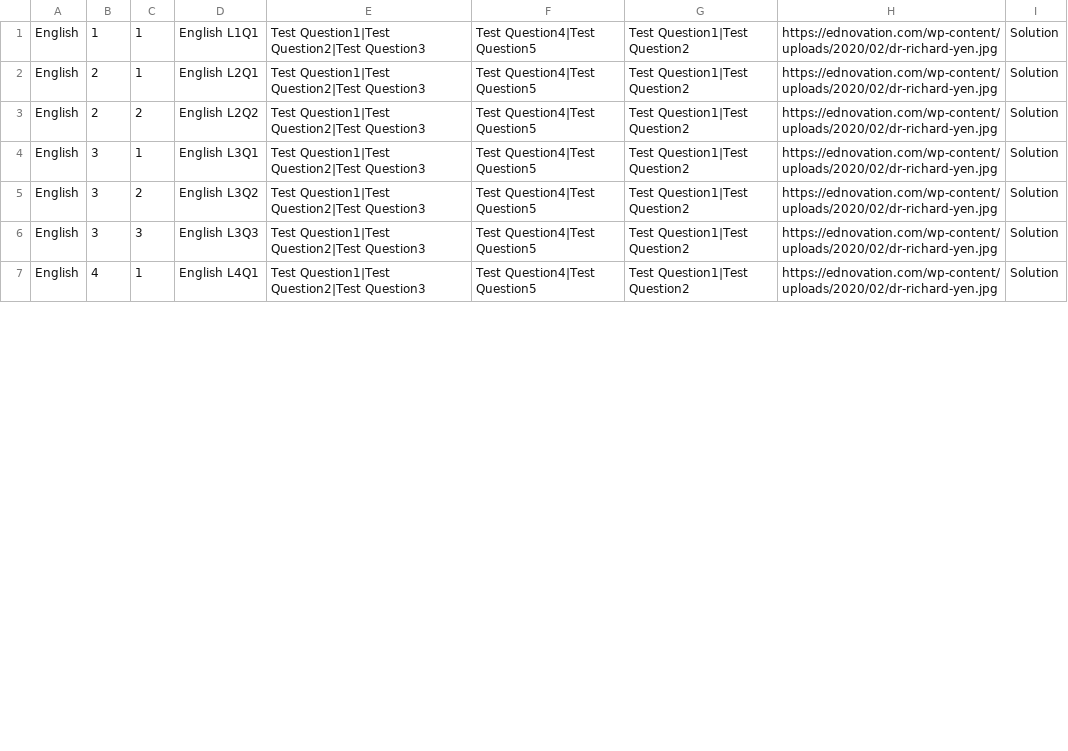
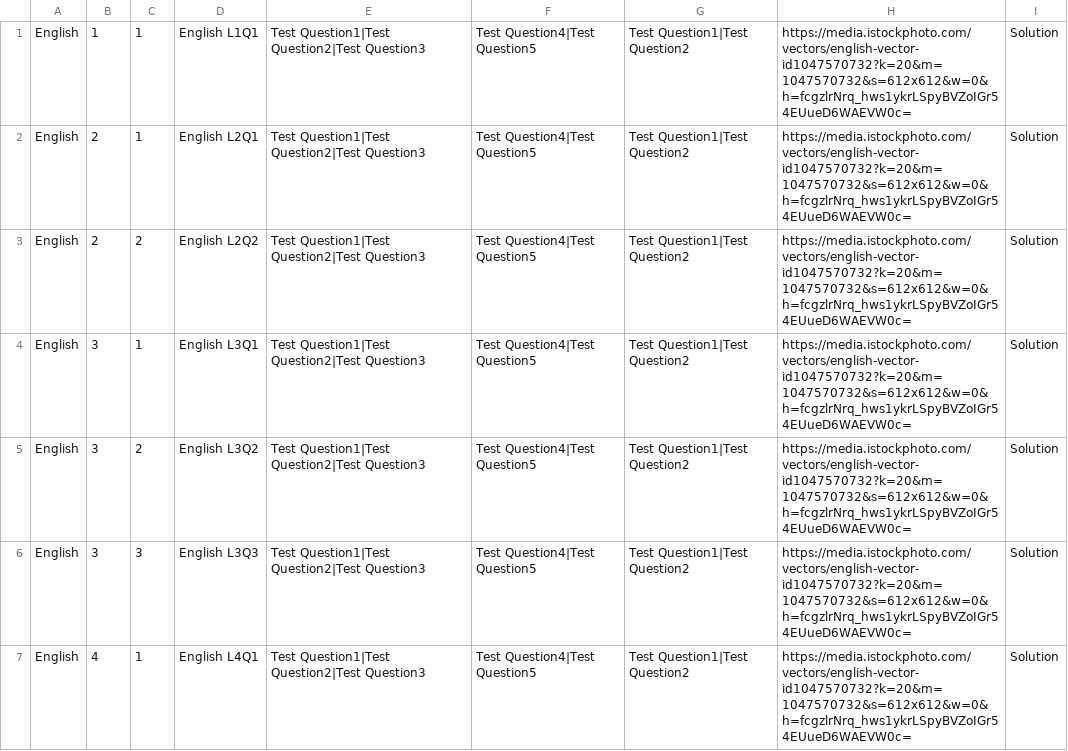
Before and after one commit to duyean/GDD_TP23, a CSV file: Assets/Resources/CSV/Questions.csv, drawn as a sheet; only a part is shown; the diff covers the shown part only.

Commit message:
english chinese math pictures / UI scaling

```diff
--- a/Assets/Resources/CSV/Questions.csv
+++ b/Assets/Resources/CSV/Questions.csv
@@ -1,7 +1,7 @@
-English,1,1,English L1Q1,Test Question1|Test Question2|Test Question3,Test Question4|Test Question5,Test Question1|Test Question2,https://ednovation.com/wp-content/uploads/2020/02/dr-richard-yen.jpg,Solution
-English,2,1,English L2Q1,Test Question1|Test Question2|Test Question3,Test Question4|Test Question5,Test Question1|Test Question2,https://ednovation.com/wp-content/uploads/2020/02/dr-richard-yen.jpg,Solution
-English,2,2,English L2Q2,Test Question1|Test Question2|Test Question3,Test Question4|Test Question5,Test Question1|Test Question2,https://ednovation.com/wp-content/uploads/2020/02/dr-richard-yen.jpg,Solution
-English,3,1,English L3Q1,Test Question1|Test Question2|Test Question3,Test Question4|Test Question5,Test Question1|Test Question2,https://ednovation.com/wp-content/uploads/2020/02/dr-richard-yen.jpg,Solution
-English,3,2,English L3Q2,Test Question1|Test Question2|Test Question3,Test Question4|Test Question5,Test Question1|Test Question2,https://ednovation.com/wp-content/uploads/2020/02/dr-richard-yen.jpg,Solution
-English,3,3,English L3Q3,Test Question1|Test Question2|Test Question3,Test Question4|Test Question5,Test Question1|Test Question2,https://ednovation.com/wp-content/uploads/2020/02/dr-richard-yen.jpg,Solution
-English,4,1,English L4Q1,Test Question1|Test Question2|Test Question3,Test Question4|Test Question5,Test Question1|Test Question2,https://ednovation.com/wp-content/uploads/2020/02/dr-richard-yen.jpg,Solution
+English,1,1,English L1Q1,Test Question1|Test Question2|Test Question3,Test Question4|Test Question5,Test Question1|Test Question2,https://media.istockphoto.com/vectors/english-vector-id1047570732?k=20&m=1047570732&s=612x612&w=0&h=fcgzlrNrq_hws1ykrLSpyBVZoIGr54EUueD6WAEVW0c=,Solution
+English,2,1,English L2Q1,Test Question1|Test Question2|Test Question3,Test Question4|Test Question5,Test Question1|Test Question2,https://media.istockphoto.com/vectors/english-vector-id1047570732?k=20&m=1047570732&s=612x612&w=0&h=fcgzlrNrq_hws1ykrLSpyBVZoIGr54EUueD6WAEVW0c=,Solution
+English,2,2,English L2Q2,Test Question1|Test Question2|Test Question3,Test Question4|Test Question5,Test Question1|Test Question2,https://media.istockphoto.com/vectors/english-vector-id1047570732?k=20&m=1047570732&s=612x612&w=0&h=fcgzlrNrq_hws1ykrLSpyBVZoIGr54EUueD6WAEVW0c=,Solution
+English,3,1,English L3Q1,Test Question1|Test Question2|Test Question3,Test Question4|Test Question5,Test Question1|Test Question2,https://media.istockphoto.com/vectors/english-vector-id1047570732?k=20&m=1047570732&s=612x612&w=0&h=fcgzlrNrq_hws1ykrLSpyBVZoIGr54EUueD6WAEVW0c=,Solution
+English,3,2,English L3Q2,Test Question1|Test Question2|Test Question3,Test Question4|Test Question5,Test Question1|Test Question2,https://media.istockphoto.com/vectors/english-vector-id1047570732?k=20&m=1047570732&s=612x612&w=0&h=fcgzlrNrq_hws1ykrLSpyBVZoIGr54EUueD6WAEVW0c=,Solution
+English,3,3,English L3Q3,Test Question1|Test Question2|Test Question3,Test Question4|Test Question5,Test Question1|Test Question2,https://media.istockphoto.com/vectors/english-vector-id1047570732?k=20&m=1047570732&s=612x612&w=0&h=fcgzlrNrq_hws1ykrLSpyBVZoIGr54EUueD6WAEVW0c=,Solution
+English,4,1,English L4Q1,Test Question1|Test Question2|Test Question3,Test Question4|Test Question5,Test Question1|Test Question2,https://media.istockphoto.com/vectors/english-vector-id1047570732?k=20&m=1047570732&s=612x612&w=0&h=fcgzlrNrq_hws1ykrLSpyBVZoIGr54EUueD6WAEVW0c=,Solution
```
Also changed, not shown: 38 edited cells elsewhere in this file, 49 other files.
